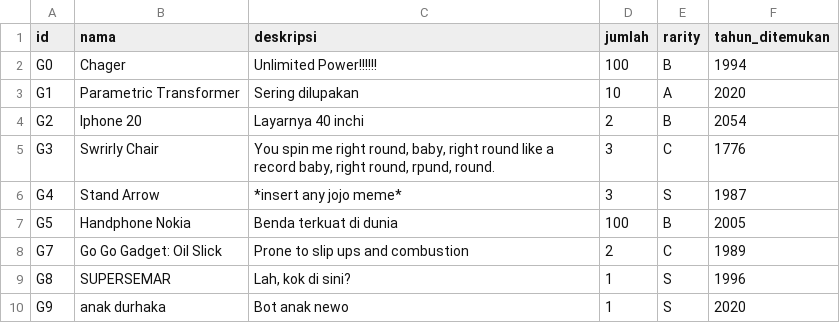
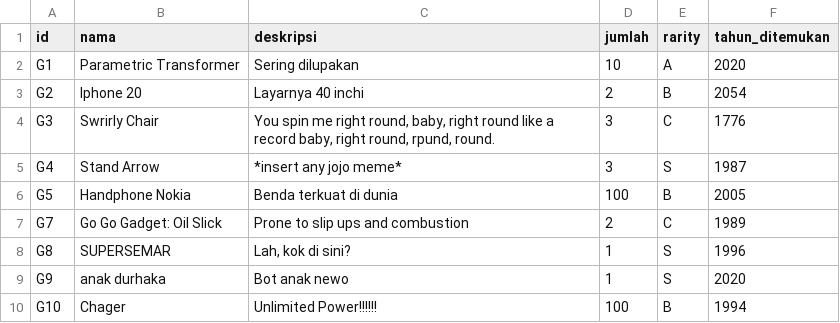
Before and after one commit to KungKurma/TubesBantuDoremonangis, a CSV file: KantongAjaib/gadget.csv, drawn as a sheet; removed rows and columns are numbered as before the commit, all else as after; the diff names each change by its address in the sheet, - before the commit and + after, or states it on an @@ line.

Commit message:
Update gadget.csv

```diff
--- a/KantongAjaib/gadget.csv
+++ b/KantongAjaib/gadget.csv
-row 2: G0 | Chager | Unlimited Power!!!!!! | 100 | B | 1994
+row 10: G10 | Chager | Unlimited Power!!!!!! | 100 | B | 1994
```
